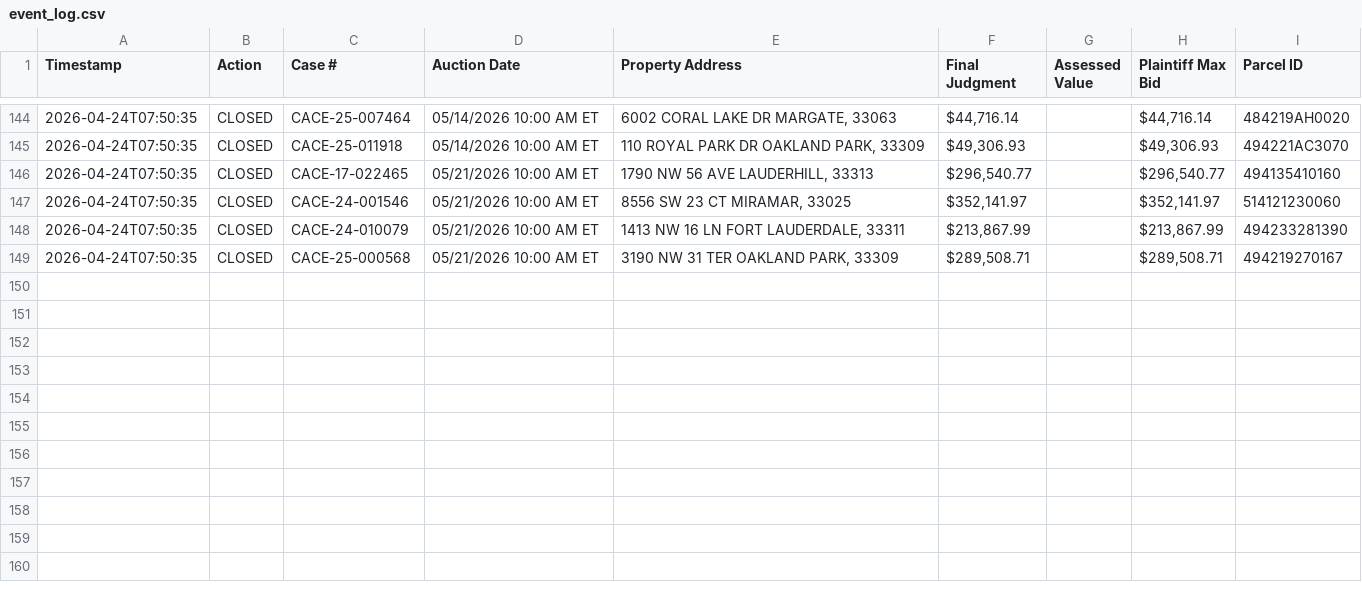
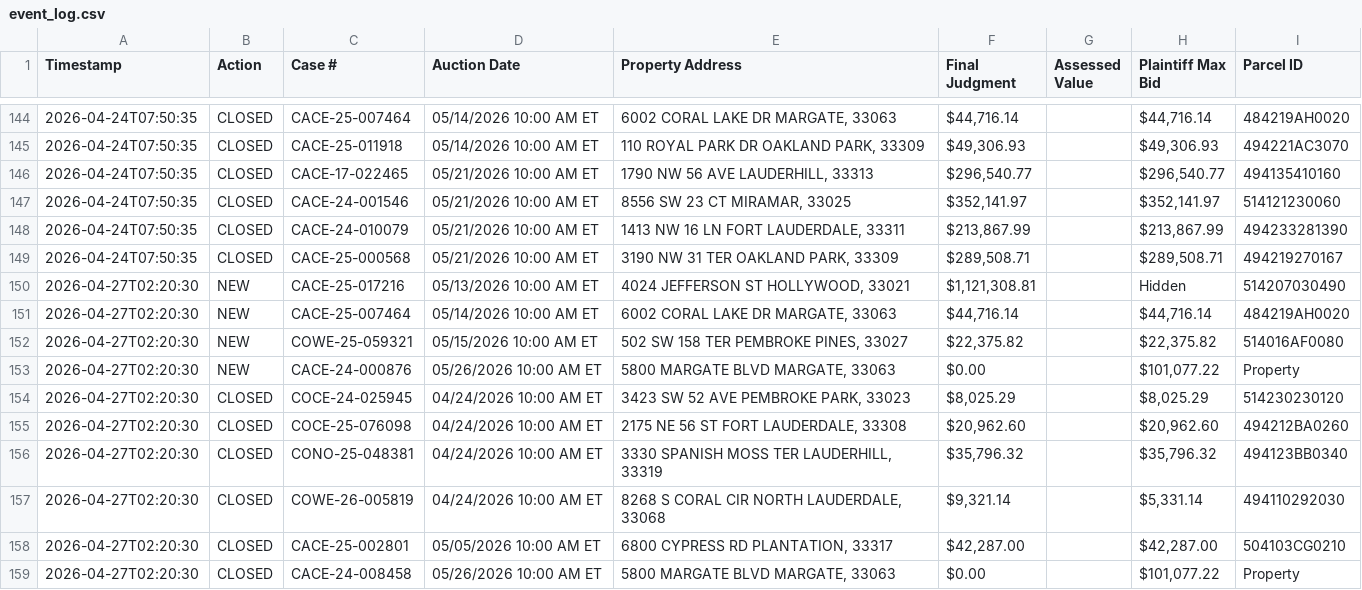
Before and after one commit to figlesias7/realforeclose-broward, a CSV file: data/event_log.csv, drawn as a sheet; only a part is shown, gaps mark what is left out; the diff names each change by its address in the sheet, - before the commit and + after, or states it on an @@ line.

```diff
--- a/data/event_log.csv
+++ b/data/event_log.csv
+row 150: 2026-04-27T02:20:30 | NEW | CACE-25-017216 | 05/13/2026 10:00 AM ET | 4024 JEFFERSON ST HOLLYWOOD, 33021 | $1,121,308.81 |  | Hidden | 514207030490
+row 151: 2026-04-27T02:20:30 | NEW | CACE-25-007464 | 05/14/2026 10:00 AM ET | 6002 CORAL LAKE DR MARGATE, 33063 | $44,716.14 |  | $44,716.14 | 484219AH0020
+row 152: 2026-04-27T02:20:30 | NEW | COWE-25-059321 | 05/15/2026 10:00 AM ET | 502 SW 158 TER PEMBROKE PINES, 33027 | $22,375.82 |  | $22,375.82 | 514016AF0080
+row 153: 2026-04-27T02:20:30 | NEW | CACE-24-000876 | 05/26/2026 10:00 AM ET | 5800 MARGATE BLVD MARGATE, 33063 | $0.00 |  | $101,077.22 | Property
+row 154: 2026-04-27T02:20:30 | CLOSED | COCE-24-025945 | 04/24/2026 10:00 AM ET | 3423 SW 52 AVE PEMBROKE PARK, 33023 | $8,025.29 |  | $8,025.29 | 514230230120
+row 155: 2026-04-27T02:20:30 | CLOSED | COCE-25-076098 | 04/24/2026 10:00 AM ET | 2175 NE 56 ST FORT LAUDERDALE, 33308 | $20,962.60 |  | $20,962.60 | 494212BA0260
+row 156: 2026-04-27T02:20:30 | CLOSED | CONO-25-048381 | 04/24/2026 10:00 AM ET | 3330 SPANISH MOSS TER LAUDERHILL, 33319 | $35,796.32 |  | $35,796.32 | 494123BB0340
+row 157: 2026-04-27T02:20:30 | CLOSED | COWE-26-005819 | 04/24/2026 10:00 AM ET | 8268 S CORAL CIR NORTH LAUDERDALE, 33068 | $9,321.14 |  | $5,331.14 | 494110292030
+row 158: 2026-04-27T02:20:30 | CLOSED | CACE-25-002801 | 05/05/2026 10:00 AM ET | 6800 CYPRESS RD PLANTATION, 33317 | $42,287.00 |  | $42,287.00 | 504103CG0210
+row 159: 2026-04-27T02:20:30 | CLOSED | CACE-24-008458 | 05/26/2026 10:00 AM ET | 5800 MARGATE BLVD MARGATE, 33063 | $0.00 |  | $101,077.22 | Property
```
Also changed, not shown: data/all_seen.csv, 3 other files.
